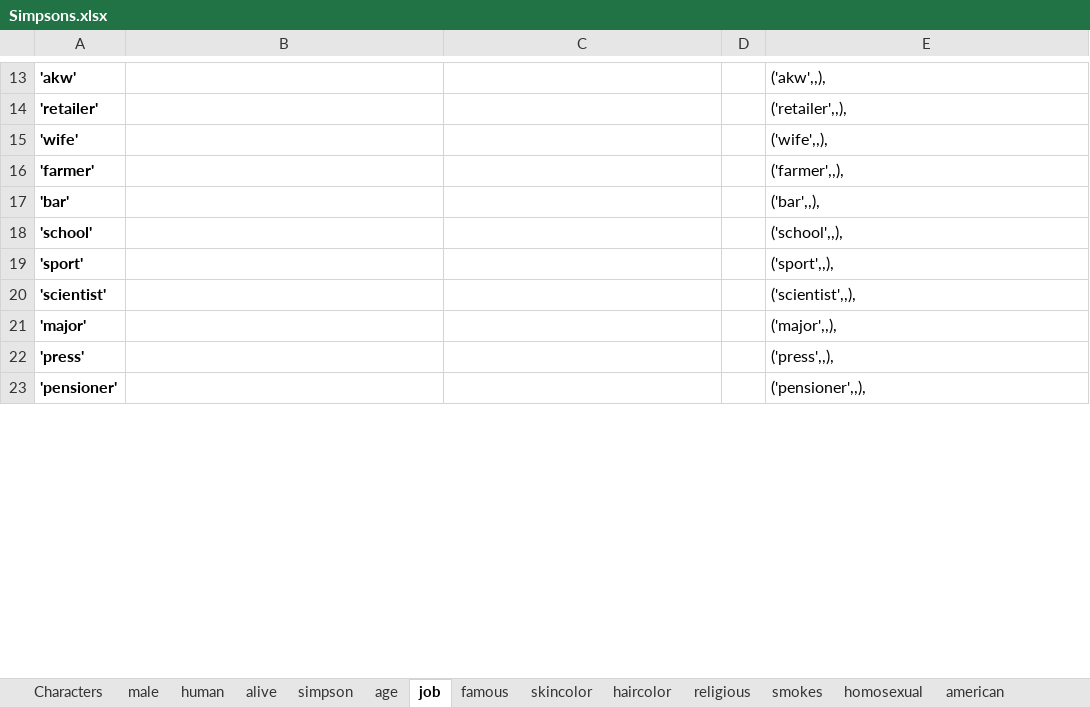
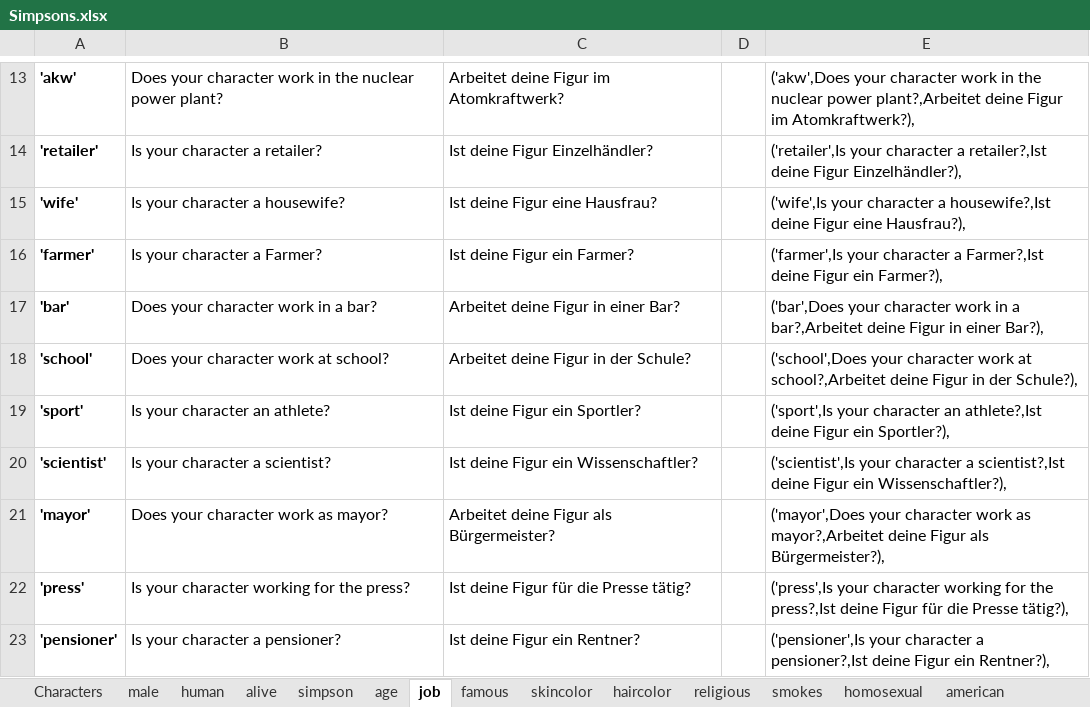
Before and after one commit to nappydevelopment/Nappy-the-ingenious-docs, an Excel workbook: Simpsons.xlsx, sheet job, drawn as a sheet; only a part is shown, gaps mark what is left out; values as stored, in another font and other column widths than the file's, no borders; removed rows and columns are numbered as before the commit, all else as after; the diff covers the shown part only; the diff names each change by its address in the sheet, - before the commit and + after, or states it on an @@ line.

```diff
--- a/Simpsons.xlsx (sheet job)
+++ b/Simpsons.xlsx (sheet job)
-B13: (empty)
+B13: Does your character work in the nuclear power plant?
-C13: (empty)
+C13: Arbeitet deine Figur im Atomkraftwerk?
-E13: ('akw',,),
+E13: ('akw',Does your character work in the nuclear power plant?,Arbeitet deine Figur im Atomkraftwerk?),
-B14: (empty)
+B14: Is your character a retailer?
-C14: (empty)
+C14: Ist deine Figur Einzelhändler?
-E14: ('retailer',,),
+E14: ('retailer',Is your character a retailer?,Ist deine Figur Einzelhändler?),
-B15: (empty)
+B15: Is your character a housewife?
-C15: (empty)
+C15: Ist deine Figur eine Hausfrau?
-E15: ('wife',,),
+E15: ('wife',Is your character a housewife?,Ist deine Figur eine Hausfrau?),
-B16: (empty)
+B16: Is your character a Farmer?
-C16: (empty)
+C16: Ist deine Figur ein Farmer?
-E16: ('farmer',,),
+E16: ('farmer',Is your character a Farmer?,Ist deine Figur ein Farmer?),
-B17: (empty)
+B17: Does your character work in a bar?
-C17: (empty)
+C17: Arbeitet deine Figur in einer Bar?
-E17: ('bar',,),
+E17: ('bar',Does your character work in a bar?,Arbeitet deine Figur in einer Bar?),
-B18: (empty)
+B18: Does your character work at school?
-C18: (empty)
+C18: Arbeitet deine Figur in der Schule?
-E18: ('school',,),
+E18: ('school',Does your character work at school?,Arbeitet deine Figur in der Schule?),
-B19: (empty)
+B19: Is your character an athlete?
-C19: (empty)
+C19: Ist deine Figur ein Sportler?
-E19: ('sport',,),
+E19: ('sport',Is your character an athlete?,Ist deine Figur ein Sportler?),
-B20: (empty)
+B20: Is your character a scientist?
-C20: (empty)
+C20: Ist deine Figur ein Wissenschaftler?
-E20: ('scientist',,),
+E20: ('scientist',Is your character a scientist?,Ist deine Figur ein Wissenschaftler?),
-row 21: 'major' |  |  |  | ('major',,),
+row 21: 'mayor' | Does your character work as mayor? | Arbeitet deine Figur als Bürgermeister? |  | ('mayor',Does your character work as mayor?,Arbeitet deine Figur als Bürgermeister?),
-B22: (empty)
+B22: Is your character working for the press?
-C22: (empty)
+C22: Ist deine Figur für die Presse tätig?
-E22: ('press',,),
+E22: ('press',Is your character working for the press?,Ist deine Figur für die Presse tätig?),
-B23: (empty)
+B23: Is your character a pensioner?
-C23: (empty)
+C23: Ist deine Figur ein Rentner?
-E23: ('pensioner',,),
+E23: ('pensioner',Is your character a pensioner?,Ist deine Figur ein Rentner?),
```
Also changed, not shown: 42 edited cells elsewhere in this sheet, sheet male, sheet human, sheet simpson, sheet alive, sheet famous, sheet homosexual, 11 more sheets, 2 other files.
